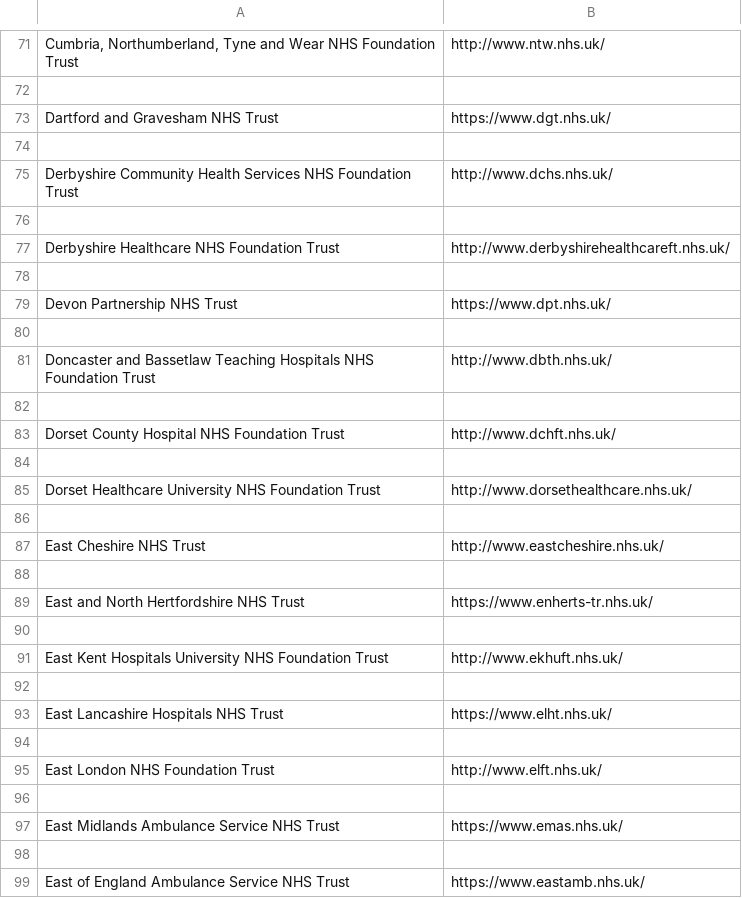
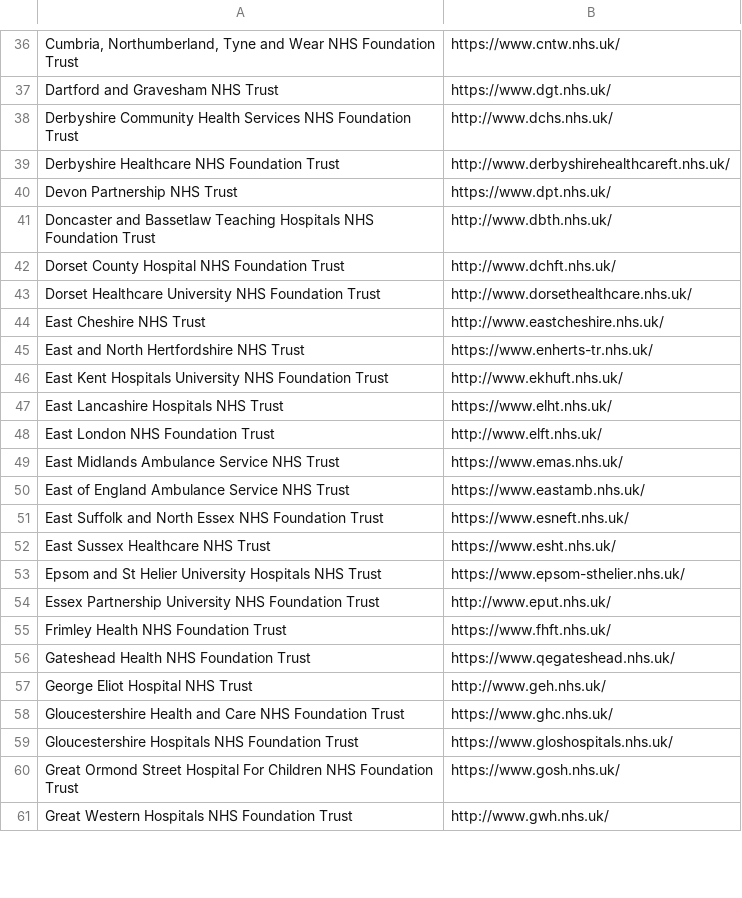
Before and after one commit to ManicJamie/NHS-Trust-Accessibility-Monitor, a CSV file: urls.csv, drawn as a sheet; only a part is shown, gaps mark what is left out; the shorter side is filled out with more unchanged rows; removed rows and columns are numbered as before the commit, all else as after; the diff covers the shown part only; the diff names each change by its address in the sheet, - before the commit and + after, or states it on an @@ line.

```diff
--- a/urls.csv
+++ b/urls.csv
-B36: http://www.ntw.nhs.uk/
+B36: https://www.cntw.nhs.uk/
-row 72: (empty)
-row 74: (empty)
-row 76: (empty)
-row 78: (empty)
-row 80: (empty)
-row 82: (empty)
-row 84: (empty)
-row 86: (empty)
-row 88: (empty)
-row 90: (empty)
-row 92: (empty)
-row 94: (empty)
-row 96: (empty)
-row 98: (empty)
```
Also changed, not shown: 200 removed rows and 7 edited cells elsewhere in this file, 1 other file.
